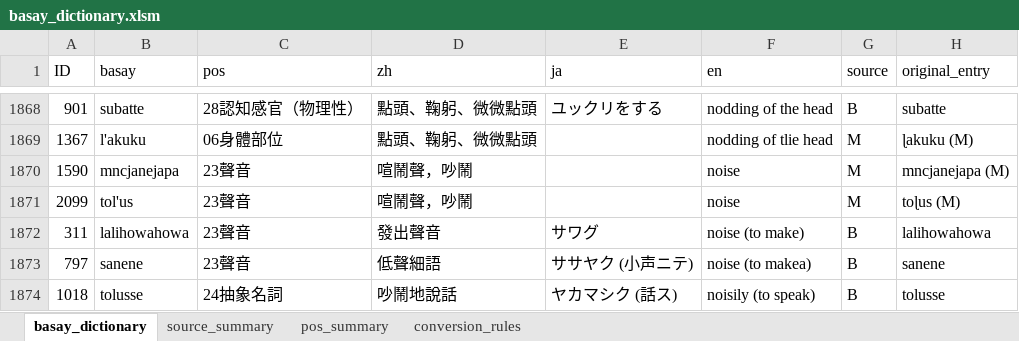
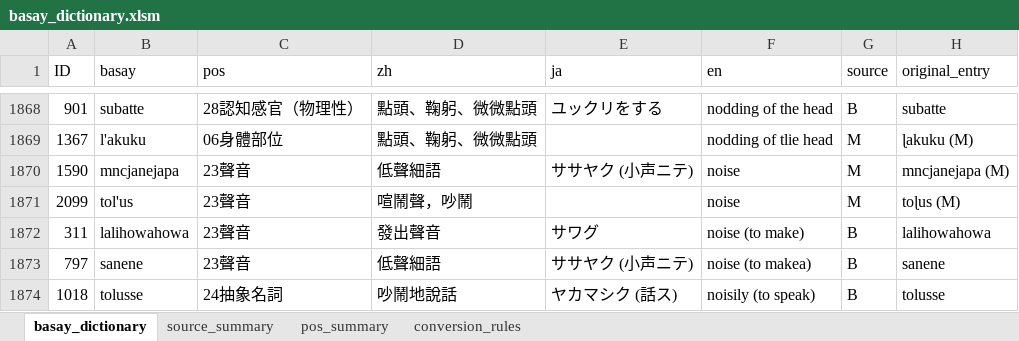
Before and after one commit to ctotsai-hub/basay-tw, an Excel workbook: dictionary/source/basay_dictionary.xlsm, sheet basay_dictionary, drawn as a sheet; only a part is shown, gaps mark what is left out; values as stored, in another font and other column widths than the file's, no borders; the diff names each change by its address in the sheet, - before the commit and + after, or states it on an @@ line.

```diff
--- a/dictionary/source/basay_dictionary.xlsm (sheet basay_dictionary)
+++ b/dictionary/source/basay_dictionary.xlsm (sheet basay_dictionary)
-D1870 (zh): 喧鬧聲，吵鬧
+D1870 (zh): 低聲細語
-E1870 (ja): (empty)
+E1870 (ja): ササヤク (小声ニテ)
```
Also changed, not shown: 3 other files.
